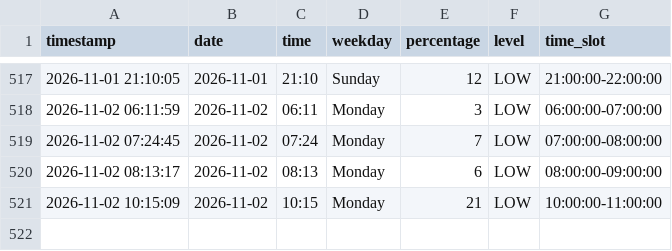
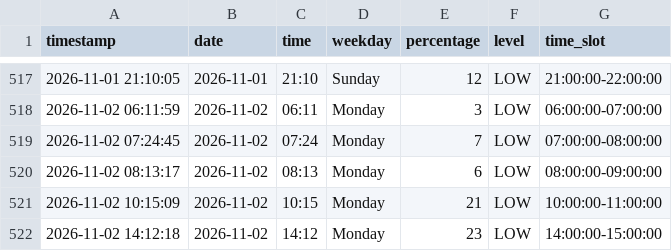
Before and after one commit to Gallenkamp/AIBarmen, a CSV file: data/occupancy.csv, drawn as a sheet; only a part is shown, gaps mark what is left out; the diff names each change by its address in the sheet, - before the commit and + after, or states it on an @@ line.

```diff
--- a/data/occupancy.csv
+++ b/data/occupancy.csv
+row 522: 2026-11-02 14:12:18 | 2026-11-02 | 14:12 | Monday | 23 | LOW | 14:00:00-15:00:00
```
Also changed, not shown: 2 other files.
